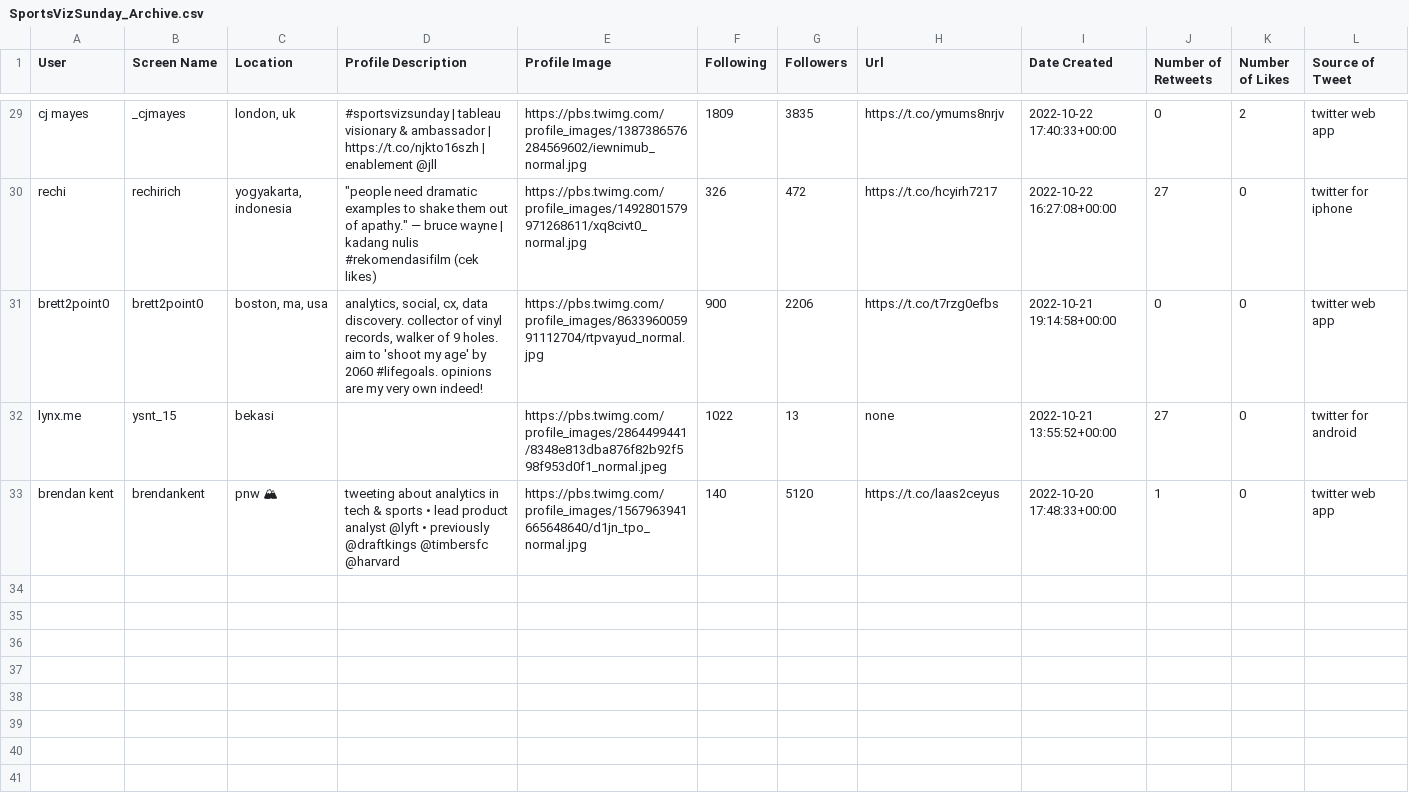
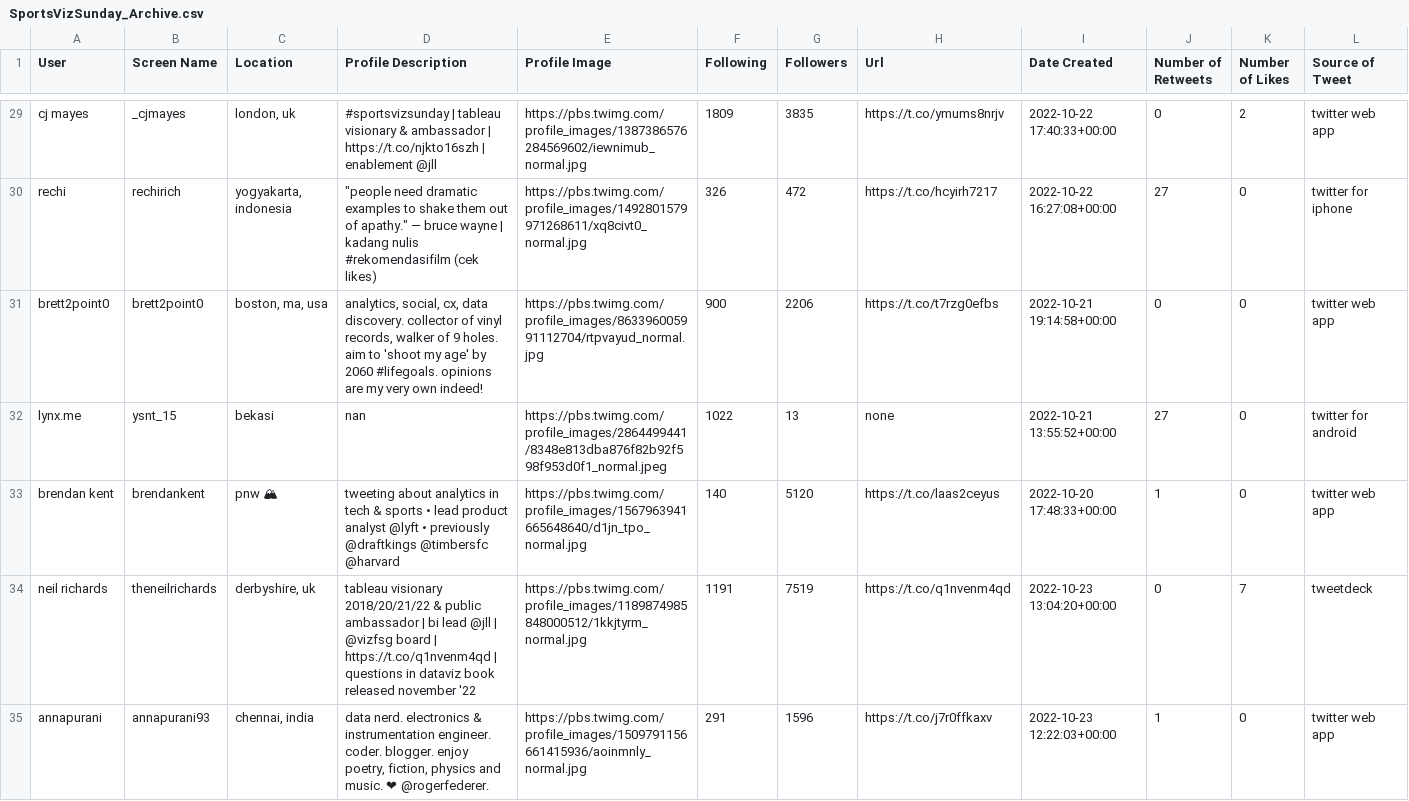
Before and after one commit to CJ-Mayes/SportsVizSunday-Tracker, a CSV file: SportsVizSunday_Archive.csv, drawn as a sheet; only a part is shown, gaps mark what is left out; rows hold the shown columns only; the diff covers the shown part only; the diff names each change by its address in the sheet, - before the commit and + after, or states it on an @@ line.

```diff
--- a/SportsVizSunday_Archive.csv
+++ b/SportsVizSunday_Archive.csv
-D32 (Profile Description): (empty)
+D32 (Profile Description): nan
+row 34: neil richards | theneilrichards | derbyshire, uk | tableau visionary 2018/20/21/22 & public ambassador | bi lead @jll | @vizfsg board | https://t.co/q1nvenm4qd | questions in dataviz book released november '22 | https://pbs.twimg.com/profile_images/1189874985848000512/1kkjtyrm_normal.jpg | 1191 | 7519 | https://t.co/q1nvenm4qd | 2022-10-23 13:04:20+00:00 | 0 | 7 | tweetdeck
+row 35: annapurani | annapurani93 | chennai, india | data nerd. electronics & instrumentation engineer. coder. blogger. enjoy poetry, fiction, physics and music. ❤ @rogerfederer. | https://pbs.twimg.com/profile_images/1509791156661415936/aoinmnly_normal.jpg | 291 | 1596 | https://t.co/j7r0ffkaxv | 2022-10-23 12:22:03+00:00 | 1 | 0 | twitter web app
```
Also changed, not shown: 3 added rows elsewhere in this file, SportsVizSunday_Latest.csv.
